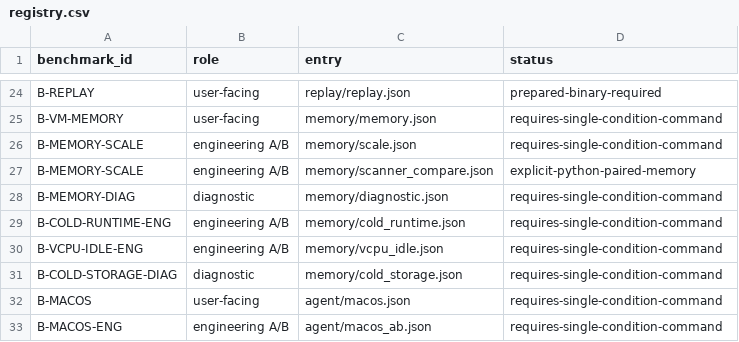
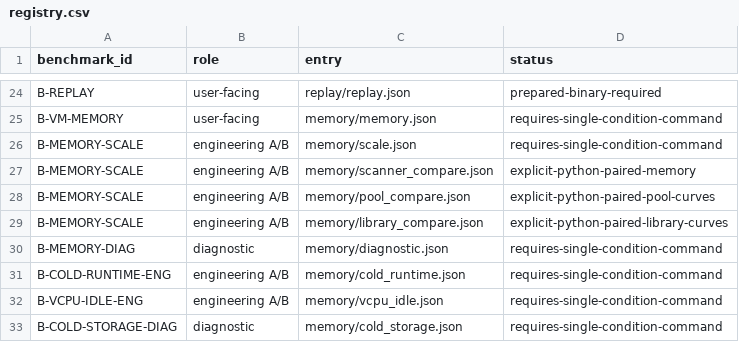
Before and after one commit to DeepLink-org/pvisor, a CSV file: benchmark.new/registry.csv, drawn as a sheet; only a part is shown, gaps mark what is left out; the shorter side is filled out with more unchanged rows.

Commit message:
Expand pooled-memory benchmarks and VM sharing

```diff
--- a/benchmark.new/registry.csv
+++ b/benchmark.new/registry.csv
@@ -27,2 +27,4 @@ B-MEMORY-SCALE,engineering A/B,memory/scale.json,requires-single-condition-comma
 B-MEMORY-SCALE,engineering A/B,memory/scanner_compare.json,explicit-python-paired-memory
+B-MEMORY-SCALE,engineering A/B,memory/pool_compare.json,explicit-python-paired-pool-curves
+B-MEMORY-SCALE,engineering A/B,memory/library_compare.json,explicit-python-paired-library-curves
 B-MEMORY-DIAG,diagnostic,memory/diagnostic.json,requires-single-condition-command
```
Also changed, not shown: 34 other files.
